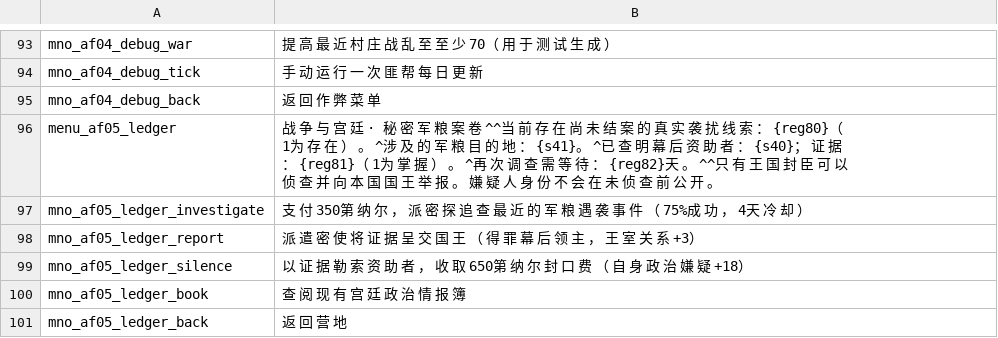
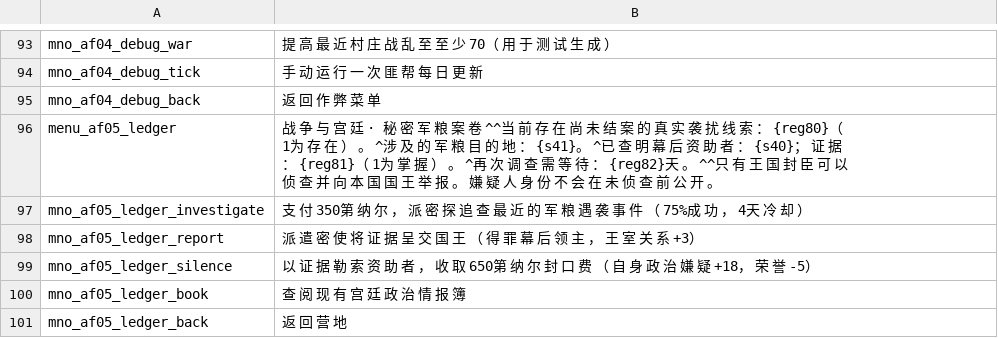
Before and after one commit to Augdgasjkh354-lang/ok, a CSV file: localization/cn_s/game_menus.csv, drawn as a sheet; only a part is shown, gaps mark what is left out.

```diff
--- a/localization/cn_s/game_menus.csv
+++ b/localization/cn_s/game_menus.csv
@@ -98,3 +98,3 @@ mno_af05_ledger_investigate|支 付 350第 纳 尔 ， 派 密 探 追 查 最
 mno_af05_ledger_report|派 遣 密 使 将 证 据 呈 交 国 王 （ 得 罪 幕 后 领 主 ， 王 室 关 系 +3）
-mno_af05_ledger_silence|以 证 据 勒 索 资 助 者 ， 收 取 650第 纳 尔 封 口 费 （ 自 身 政 治 嫌 疑 +18）
+mno_af05_ledger_silence|以 证 据 勒 索 资 助 者 ， 收 取 650第 纳 尔 封 口 费 （ 自 身 政 治 嫌 疑 +18， 荣 誉 -5）
 mno_af05_ledger_book|查 阅 现 有 宫 廷 政 治 情 报 簿
```
Also changed, not shown: localization/cns/game_menus.csv, 7 other files.
